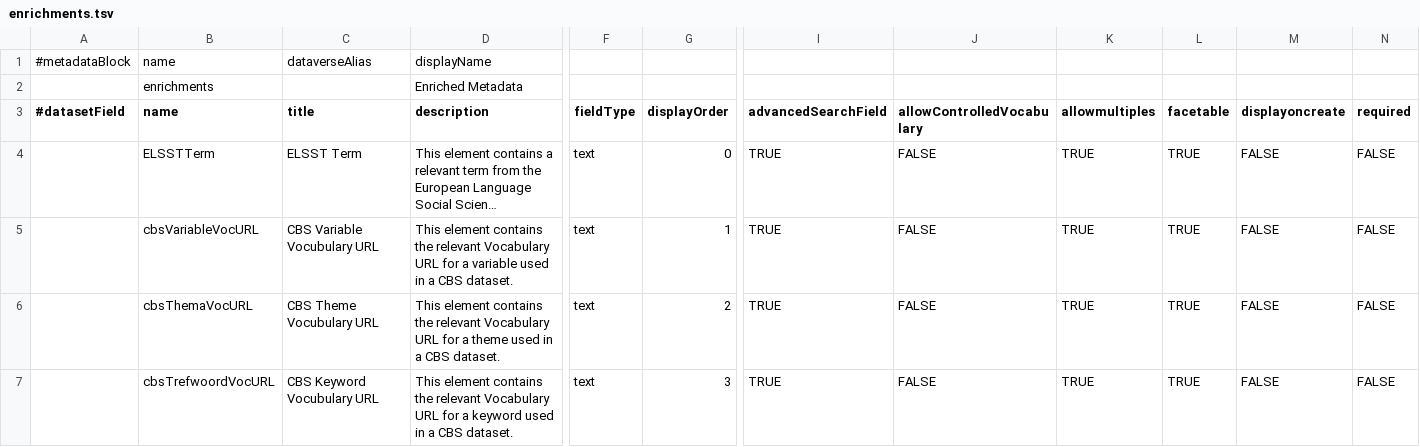
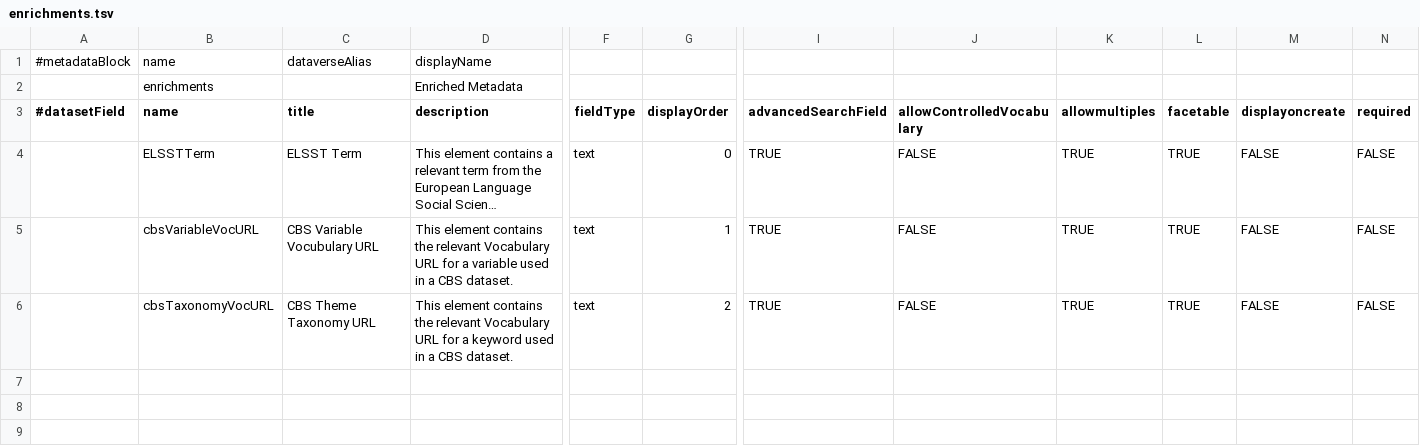
Before and after one commit to odissei-data/Custom-Metadata-Blocks, a TSV file: tsv files/enrichments.tsv, drawn as a sheet; only a part is shown, gaps mark what is left out; long unchanged cells end in …; rows hold the shown columns only; the diff names each change by its address in the sheet, - before the commit and + after, or states it on an @@ line.

Commit message:
Update enrichments.tsv

```diff
--- a/tsv files/enrichments.tsv
+++ b/tsv files/enrichments.tsv
-B6 (name): cbsThemaVocURL
+B6 (name): cbsTaxonomyVocURL
-C6 (title): CBS Theme Vocubulary URL
+C6 (title): CBS Theme Taxonomy URL
-D6 (description): …for a theme used in…
+D6 (description): …for a keyword used in…
-row 7:  | cbsTrefwoordVocURL | CBS Keyword Vocubulary URL | This element contains the relevant Vocabulary URL for a keyword used in a CBS dataset. | text | 3 | TRUE | FALSE | TRUE | TRUE | FALSE | FALSE
```
